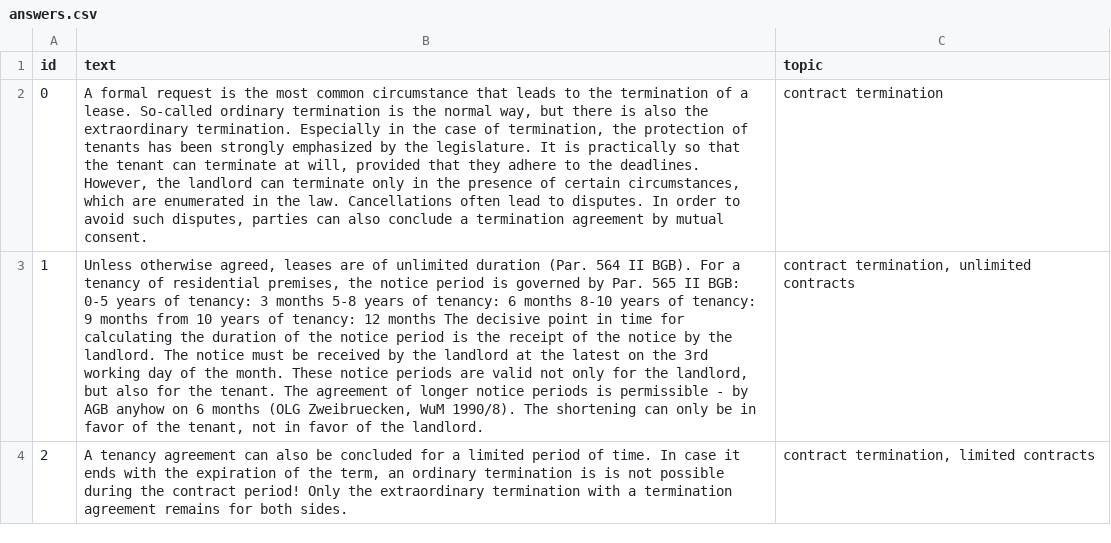
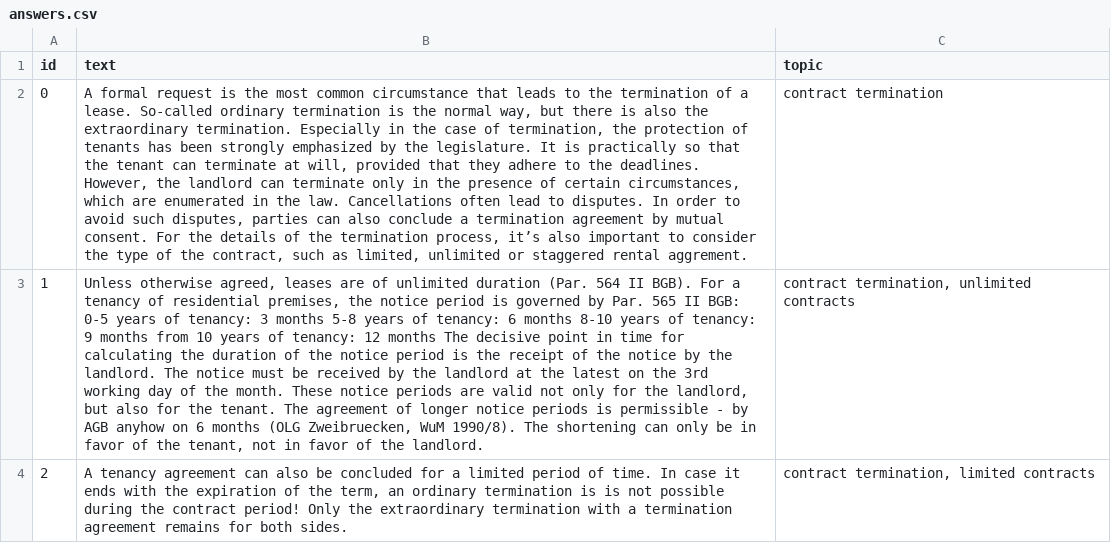
Before and after one commit to egeatmaca/Legalpha, a CSV file: data/answers.csv, drawn as a sheet; only a part is shown; the diff names each change by its address in the sheet, - before the commit and + after, or states it on an @@ line.

```diff
--- a/data/answers.csv
+++ b/data/answers.csv
-B2 (text): …mutual consent.
+B2 (text): …mutual consent. For the details of the termination process, it’s also important to consider the type of the contract, such as limited, unlimited or staggered rental aggrement.
```
Also changed, not shown: 3 other files.
